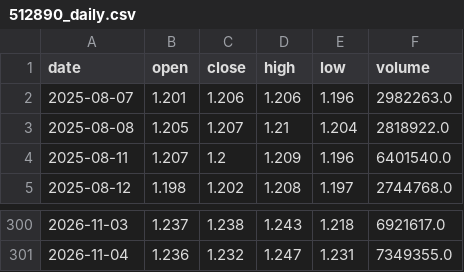
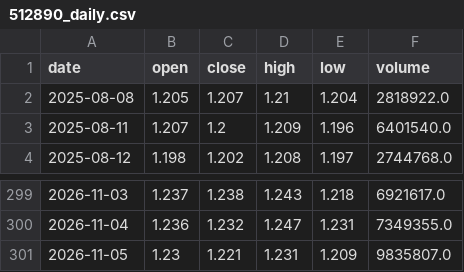
Before and after one commit to uziWTF/JTrading, a CSV file: data/512890_daily.csv, drawn as a sheet; only a part is shown, gaps mark what is left out; removed rows and columns are numbered as before the commit, all else as after; the diff names each change by its address in the sheet, - before the commit and + after, or states it on an @@ line.

```diff
--- a/data/512890_daily.csv
+++ b/data/512890_daily.csv
-row 2: 2025-08-07 | 1.201 | 1.206 | 1.206 | 1.196 | 2982263.0
+row 301: 2026-11-05 | 1.23 | 1.221 | 1.231 | 1.209 | 9835807.0
```
Also changed, not shown: 3 other files.
